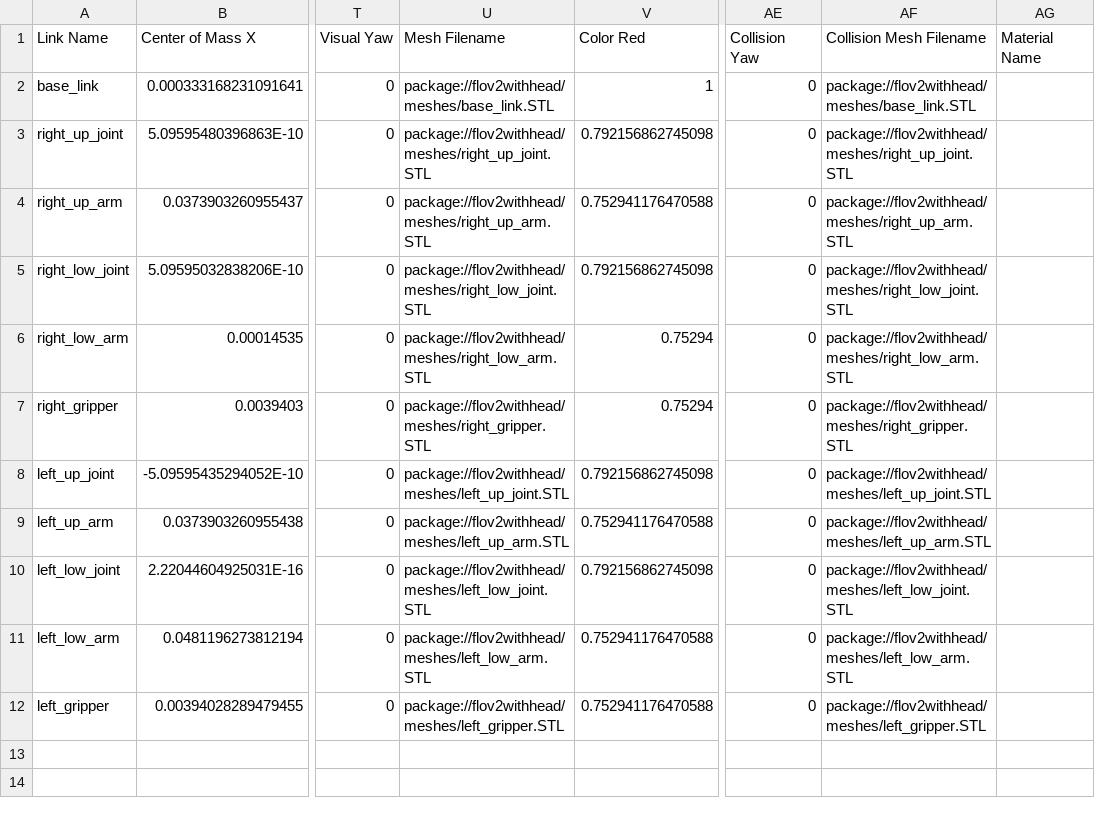
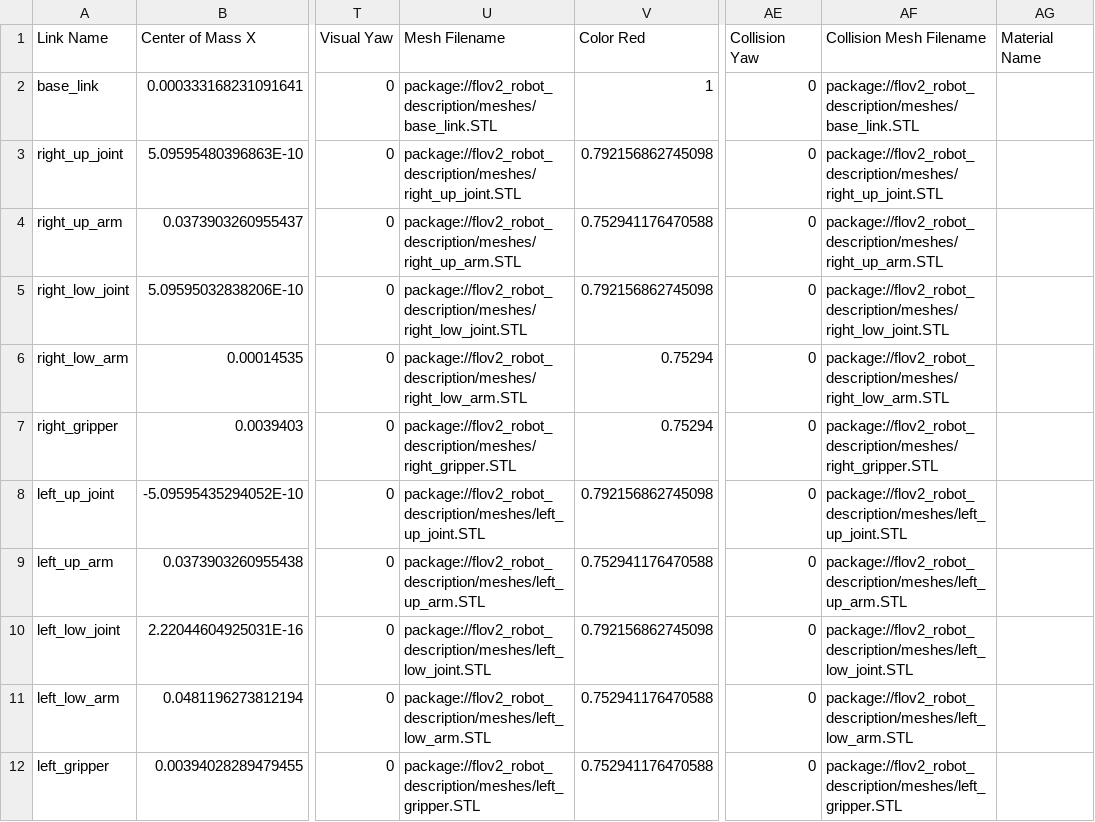
Before and after one commit to Rehab-Robotics-Lab/FloSystemV2, a CSV file: gazebo_simulation_and_control/flov2_robot_description/urdf/flov2withhead.csv, drawn as a sheet; only a part is shown, gaps mark what is left out; the diff names each change by its address in the sheet, - before the commit and + after, or states it on an @@ line.

Commit message:
Update URDF and launch files to reference new robot description package. Change mesh file paths from 'flov2withhead' to 'flov2_robot_description' for consistency. Modify camera launch configurations to use '/dev/video2' instead of '/dev/video0'. Enhance AprilTag detection script with updated camera parameters and improved logging. Adjust planning pipeline launch files to load configurations from the new package structure.

```diff
--- a/gazebo_simulation_and_control/flov2_robot_description/urdf/flov2withhead.csv
+++ b/gazebo_simulation_and_control/flov2_robot_description/urdf/flov2withhead.csv
-U2 (Mesh Filename): package://flov2withhead/meshes/base_link.STL
+U2 (Mesh Filename): package://flov2_robot_description/meshes/base_link.STL
-AF2 (Collision Mesh Filename): package://flov2withhead/meshes/base_link.STL
+AF2 (Collision Mesh Filename): package://flov2_robot_description/meshes/base_link.STL
-U3 (Mesh Filename): package://flov2withhead/meshes/right_up_joint.STL
+U3 (Mesh Filename): package://flov2_robot_description/meshes/right_up_joint.STL
-AF3 (Collision Mesh Filename): package://flov2withhead/meshes/right_up_joint.STL
+AF3 (Collision Mesh Filename): package://flov2_robot_description/meshes/right_up_joint.STL
-U4 (Mesh Filename): package://flov2withhead/meshes/right_up_arm.STL
+U4 (Mesh Filename): package://flov2_robot_description/meshes/right_up_arm.STL
-AF4 (Collision Mesh Filename): package://flov2withhead/meshes/right_up_arm.STL
+AF4 (Collision Mesh Filename): package://flov2_robot_description/meshes/right_up_arm.STL
-U5 (Mesh Filename): package://flov2withhead/meshes/right_low_joint.STL
+U5 (Mesh Filename): package://flov2_robot_description/meshes/right_low_joint.STL
-AF5 (Collision Mesh Filename): package://flov2withhead/meshes/right_low_joint.STL
+AF5 (Collision Mesh Filename): package://flov2_robot_description/meshes/right_low_joint.STL
-U6 (Mesh Filename): package://flov2withhead/meshes/right_low_arm.STL
+U6 (Mesh Filename): package://flov2_robot_description/meshes/right_low_arm.STL
-AF6 (Collision Mesh Filename): package://flov2withhead/meshes/right_low_arm.STL
+AF6 (Collision Mesh Filename): package://flov2_robot_description/meshes/right_low_arm.STL
-U7 (Mesh Filename): package://flov2withhead/meshes/right_gripper.STL
+U7 (Mesh Filename): package://flov2_robot_description/meshes/right_gripper.STL
-AF7 (Collision Mesh Filename): package://flov2withhead/meshes/right_gripper.STL
+AF7 (Collision Mesh Filename): package://flov2_robot_description/meshes/right_gripper.STL
-U8 (Mesh Filename): package://flov2withhead/meshes/left_up_joint.STL
+U8 (Mesh Filename): package://flov2_robot_description/meshes/left_up_joint.STL
-AF8 (Collision Mesh Filename): package://flov2withhead/meshes/left_up_joint.STL
+AF8 (Collision Mesh Filename): package://flov2_robot_description/meshes/left_up_joint.STL
-U9 (Mesh Filename): package://flov2withhead/meshes/left_up_arm.STL
+U9 (Mesh Filename): package://flov2_robot_description/meshes/left_up_arm.STL
-AF9 (Collision Mesh Filename): package://flov2withhead/meshes/left_up_arm.STL
+AF9 (Collision Mesh Filename): package://flov2_robot_description/meshes/left_up_arm.STL
-U10 (Mesh Filename): package://flov2withhead/meshes/left_low_joint.STL
+U10 (Mesh Filename): package://flov2_robot_description/meshes/left_low_joint.STL
-AF10 (Collision Mesh Filename): package://flov2withhead/meshes/left_low_joint.STL
+AF10 (Collision Mesh Filename): package://flov2_robot_description/meshes/left_low_joint.STL
-U11 (Mesh Filename): package://flov2withhead/meshes/left_low_arm.STL
+U11 (Mesh Filename): package://flov2_robot_description/meshes/left_low_arm.STL
-AF11 (Collision Mesh Filename): package://flov2withhead/meshes/left_low_arm.STL
+AF11 (Collision Mesh Filename): package://flov2_robot_description/meshes/left_low_arm.STL
-U12 (Mesh Filename): package://flov2withhead/meshes/left_gripper.STL
+U12 (Mesh Filename): package://flov2_robot_description/meshes/left_gripper.STL
-AF12 (Collision Mesh Filename): package://flov2withhead/meshes/left_gripper.STL
+AF12 (Collision Mesh Filename): package://flov2_robot_description/meshes/left_gripper.STL
```
Also changed, not shown: 26 other files.
